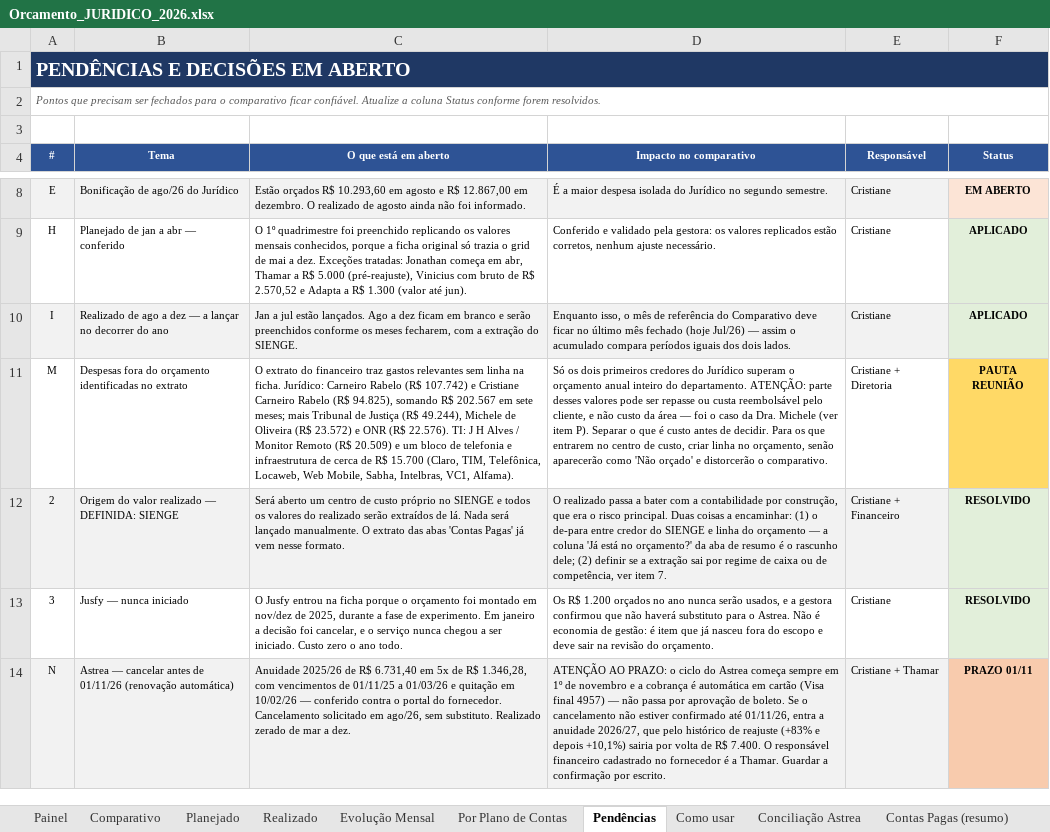
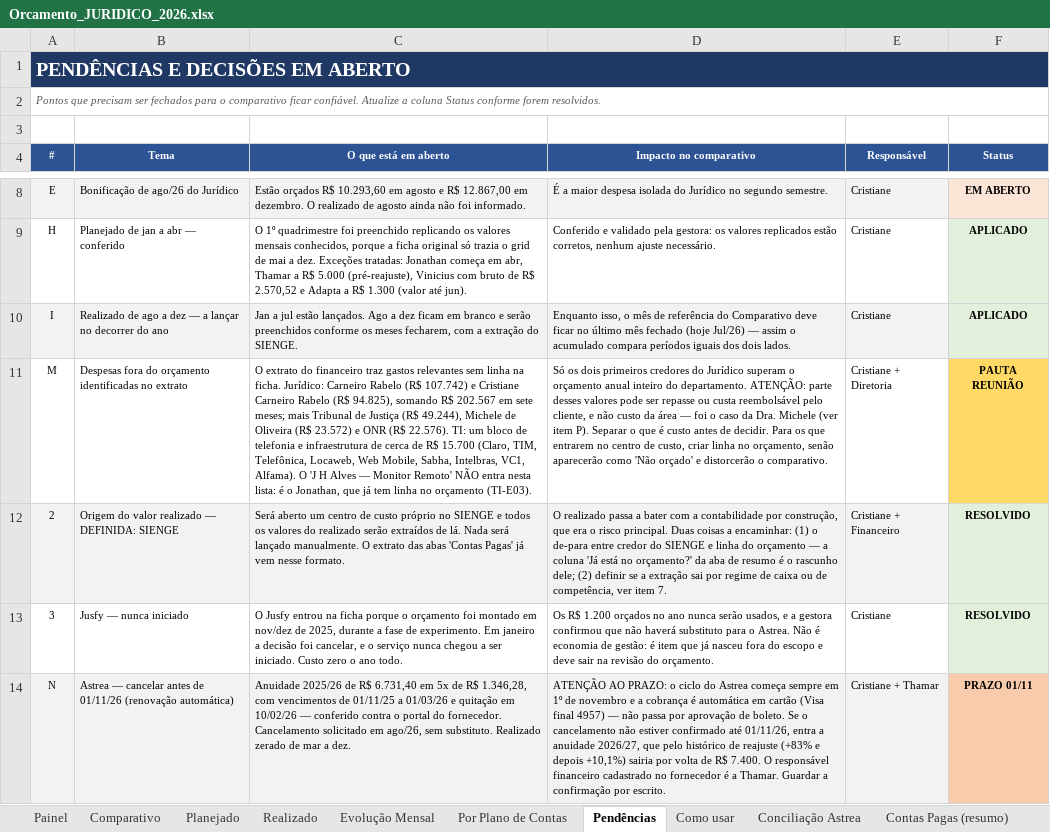
Before and after one commit to criscrabelo/Comit-, an Excel workbook: orcamento/Orcamento_JURIDICO_2026.xlsx, sheet Pendências, drawn as a sheet; only a part is shown, gaps mark what is left out; values as stored, in another font and other column widths than the file's, no borders; the diff names each change by its address in the sheet, - before the commit and + after, or states it on an @@ line.

```diff
--- a/orcamento/Orcamento_JURIDICO_2026.xlsx (sheet Pendências)
+++ b/orcamento/Orcamento_JURIDICO_2026.xlsx (sheet Pendências)
-C11 (O que está em aberto): …22.576). TI: J H Alves / Monitor Remoto (R$ 20.509) e um bloco de telefonia e infraestrutura de cerca de R$ 15.700 (Claro, TIM, Telefônica, Locaweb, Web Mobile, Sabha, Intelbras, VC1, Alfama).
+C11 (O que está em aberto): …22.576). TI: um bloco de telefonia e infraestrutura de cerca de R$ 15.700 (Claro, TIM, Telefônica, Locaweb, Web Mobile, Sabha, Intelbras, VC1, Alfama). O 'J H Alves — Monitor Remoto' NÃO entra nesta lista: é o Jonathan, que já tem linha no orçamento (TI-E03).
```
Also changed, not shown: orcamento/Orcamento_Planejado_x_Realizado_2026.xlsx, orcamento/Orcamento_TI_2026.xlsx, 1 other file.
